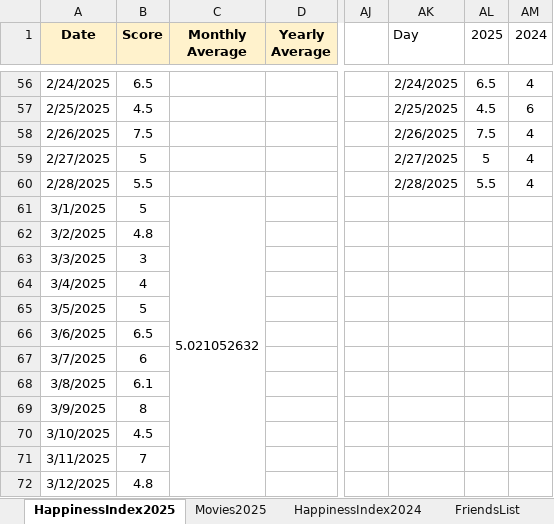
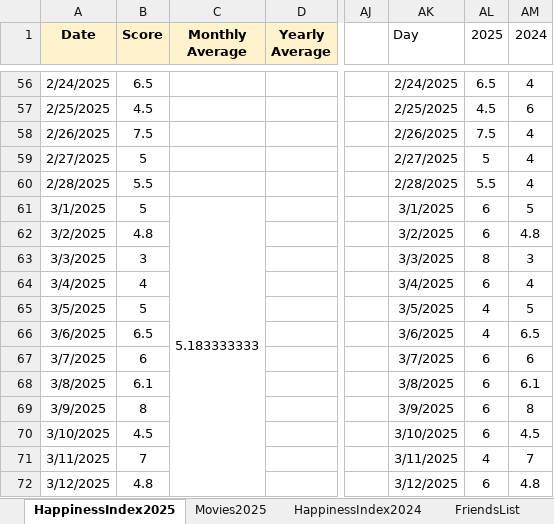
Before and after one commit to Abhinav-1708/Happiness-Index, an Excel workbook: HappinessIndex.xlsx, sheet HappinessIndex2025, drawn as a sheet; only a part is shown, gaps mark what is left out; values as stored, in another font and other column widths than the file's, no borders; charts and pictures and conditional formats not drawn; the diff covers the shown part only; the diff names each change by its address in the sheet, - before the commit and + after, or states it on an @@ line.

Commit message:
Automated daily backup

```diff
--- a/HappinessIndex.xlsx (sheet HappinessIndex2025)
+++ b/HappinessIndex.xlsx (sheet HappinessIndex2025)
-C61 (Monthly Average): 5.021052632
+C61 (Monthly Average): 5.183333333
-AK61 (Day): (empty)
+AK61 (Day): 3/1/2025
-AL61:AL62 (2025): (empty)
+AL61:AL62 (2025): 6
-AM61 (2024): (empty)
+AM61 (2024): 5
-AK62 (Day): (empty)
+AK62 (Day): 3/2/2025
-AM62 (2024): (empty)
+AM62 (2024): 4.8
-AK63 (Day): (empty)
+AK63 (Day): 3/3/2025
-AL63 (2025): (empty)
+AL63 (2025): 8
-AM63 (2024): (empty)
+AM63 (2024): 3
-AK64 (Day): (empty)
+AK64 (Day): 3/4/2025
-AL64 (2025): (empty)
+AL64 (2025): 6
-AM64 (2024): (empty)
+AM64 (2024): 4
-AK65 (Day): (empty)
+AK65 (Day): 3/5/2025
-AL65:AL66 (2025): (empty)
+AL65:AL66 (2025): 4
-AM65 (2024): (empty)
+AM65 (2024): 5
-AK66 (Day): (empty)
+AK66 (Day): 3/6/2025
-AM66 (2024): (empty)
+AM66 (2024): 6.5
-AK67 (Day): (empty)
+AK67 (Day): 3/7/2025
-AL67:AL70 (2025): (empty)
+AL67:AL70 (2025): 6
-AM67 (2024): (empty)
+AM67 (2024): 6
-AK68 (Day): (empty)
+AK68 (Day): 3/8/2025
-AM68 (2024): (empty)
+AM68 (2024): 6.1
-AK69 (Day): (empty)
+AK69 (Day): 3/9/2025
-AM69 (2024): (empty)
+AM69 (2024): 8
-AK70 (Day): (empty)
+AK70 (Day): 3/10/2025
-AM70 (2024): (empty)
+AM70 (2024): 4.5
-AK71 (Day): (empty)
+AK71 (Day): 3/11/2025
-AL71 (2025): (empty)
+AL71 (2025): 4
-AM71 (2024): (empty)
+AM71 (2024): 7
-AK72 (Day): (empty)
+AK72 (Day): 3/12/2025
-AL72 (2025): (empty)
+AL72 (2025): 6
-AM72 (2024): (empty)
+AM72 (2024): 4.8
```
Also changed, not shown: 67 edited cells elsewhere in this sheet, charts or pictures.
